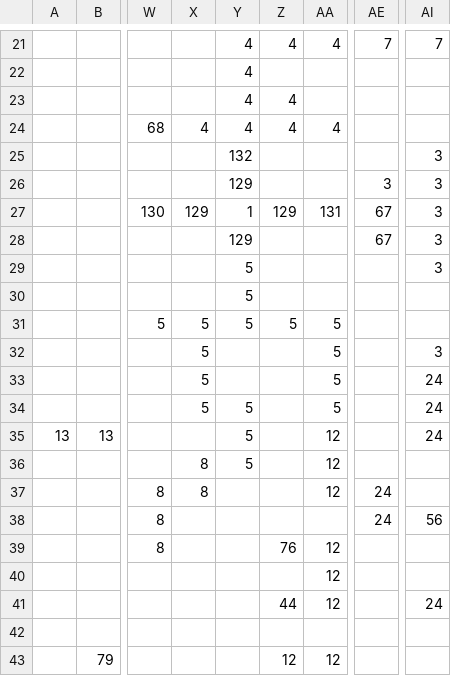
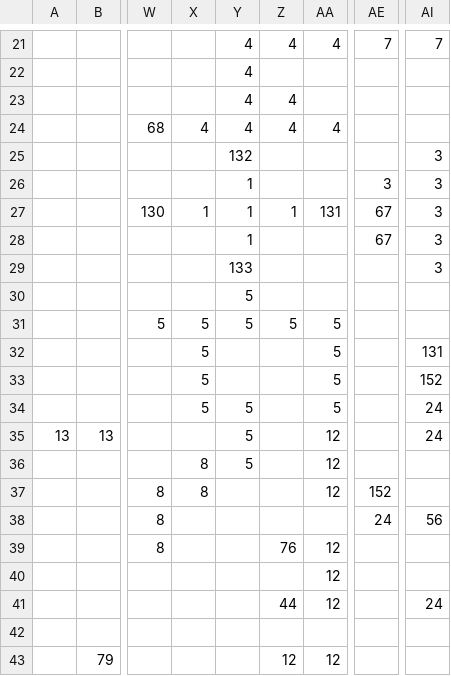
Before and after one commit to BartNorakomi/Usas2, a CSV file: Usas2-WorldMap.csv, drawn as a sheet; only a part is shown, gaps mark what is left out; the diff names each change by its address in the sheet, - before the commit and + after, or states it on an @@ line.

```diff
--- a/Usas2-WorldMap.csv
+++ b/Usas2-WorldMap.csv
-Y26: 129
+Y26: 1
-X27: 129
+X27: 1
-Z27: 129
+Z27: 1
-Y28: 129
+Y28: 1
-Y29: 5
+Y29: 133
-AI32: 3
+AI32: 131
-AI33: 24
+AI33: 152
-AE37: 24
+AE37: 152
```
Also changed, not shown: 19 other files.
